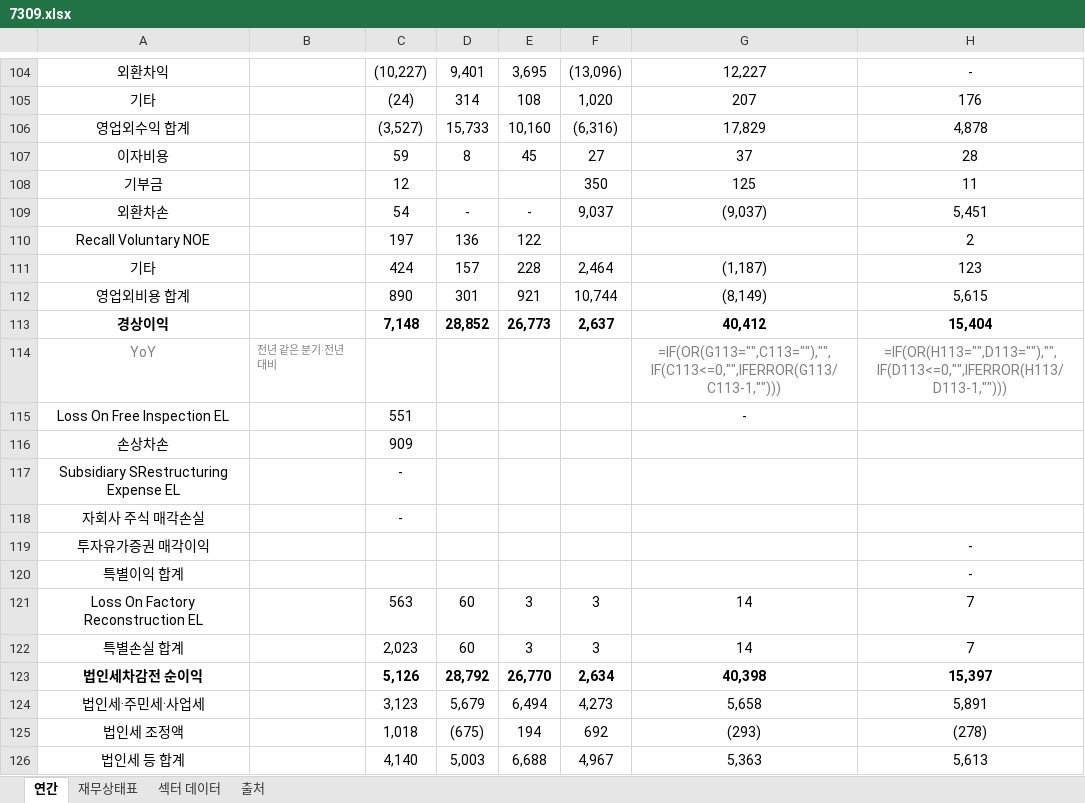
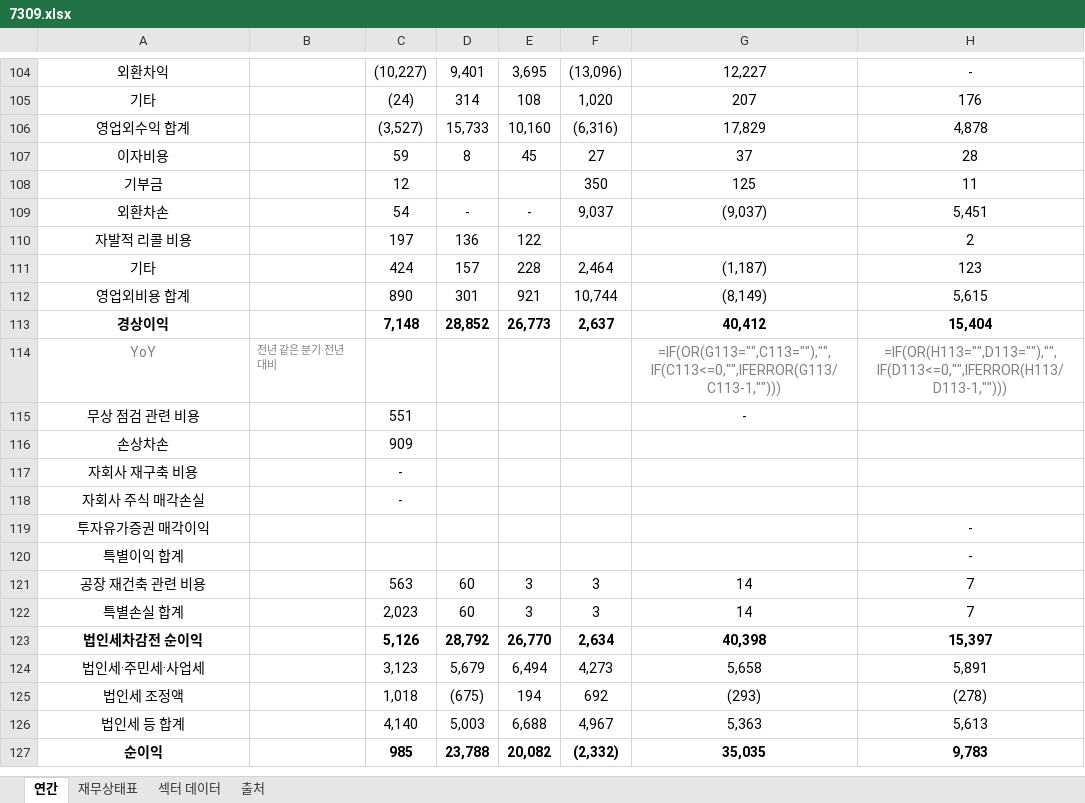
Before and after one commit to minwook1011/earnings-screener, an Excel workbook: docs/data/jp/xlsx/7309.xlsx, sheet 연간, drawn as a sheet; only a part is shown, gaps mark what is left out; the shorter side is filled out with more unchanged rows; values as stored, in another font and other column widths than the file's, no borders; formulas without a stored value are shown as written; the diff covers the shown part only; the diff names each change by its address in the sheet, - before the commit and + after, or states it on an @@ line.

```diff
--- a/docs/data/jp/xlsx/7309.xlsx (sheet 연간)
+++ b/docs/data/jp/xlsx/7309.xlsx (sheet 연간)
-A110: Recall Voluntary NOE
+A110: 자발적 리콜 비용
-A115: Loss On Free Inspection EL
+A115: 무상 점검 관련 비용
-A117: Subsidiary SRestructuring Expense EL
+A117: 자회사 재구축 비용
-A121: Loss On Factory Reconstruction EL
+A121: 공장 재건축 관련 비용
```
Also changed, not shown: 11 edited cells elsewhere in this sheet, 1 other file.
